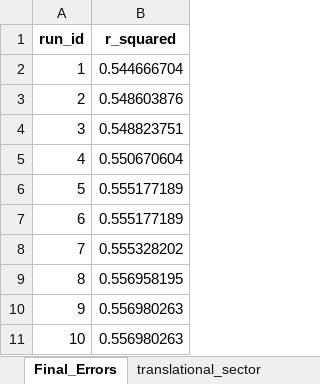
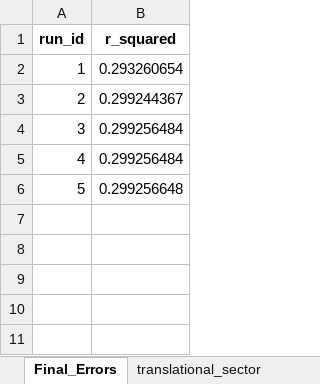
Before and after one commit to iAMB-RWTH-Aachen/PAMparametrizer, an Excel workbook: Results/pam_parametrizer_diagnostics_ecolicore_false_multiple_csources2.xlsx, sheet Final_Errors, drawn as a sheet; values as stored, in another font and other column widths than the file's, no borders; the diff names each change by its address in the sheet, - before the commit and + after, or states it on an @@ line.

```diff
--- a/Results/pam_parametrizer_diagnostics_ecolicore_false_multiple_csources2.xlsx (sheet Final_Errors)
+++ b/Results/pam_parametrizer_diagnostics_ecolicore_false_multiple_csources2.xlsx (sheet Final_Errors)
-B2 (r_squared): 0.544666704
+B2 (r_squared): 0.293260654
-B3 (r_squared): 0.548603876
+B3 (r_squared): 0.299244367
-B4 (r_squared): 0.548823751
+B4 (r_squared): 0.299256484
-B5 (r_squared): 0.550670604
+B5 (r_squared): 0.299256484
-B6 (r_squared): 0.555177189
+B6 (r_squared): 0.299256648
-row 7: 6 | 0.555177189
-row 8: 7 | 0.555328202
-row 9: 8 | 0.556958195
-row 10: 9 | 0.556980263
-row 11: 10 | 0.556980263
```
Also changed, not shown: sheet Best_Individuals, sheet Computational_Time, sheet translational_sector, 25 other files.
